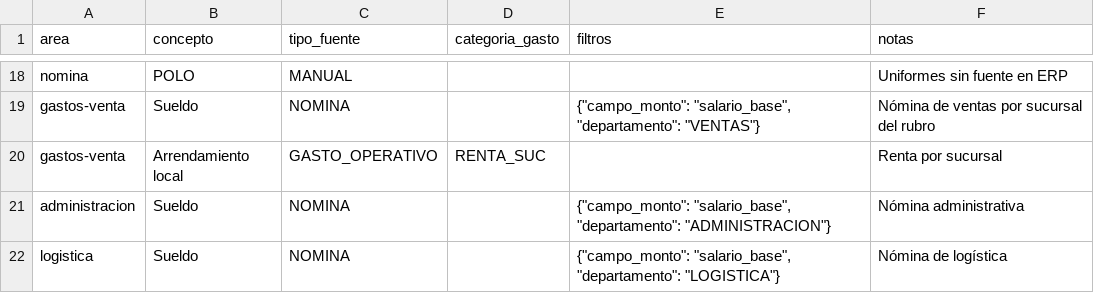
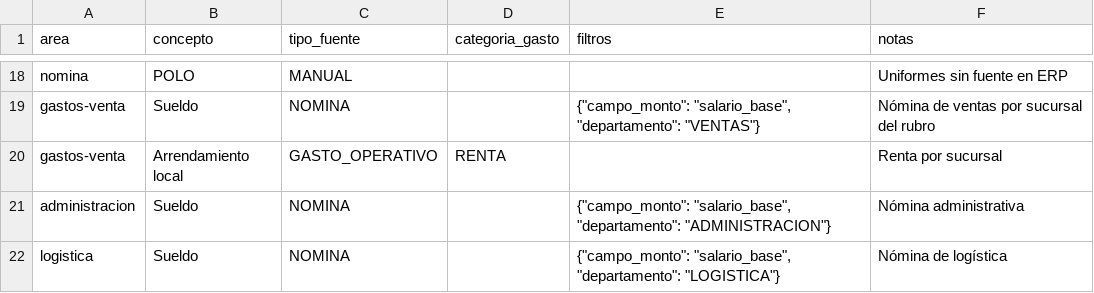
Before and after one commit to maburgos12/pollyanas-dolce-erp, a CSV file: reportes/data/mapeo_rubros_fuentes.csv, drawn as a sheet; only a part is shown, gaps mark what is left out.

```diff
--- a/reportes/data/mapeo_rubros_fuentes.csv
+++ b/reportes/data/mapeo_rubros_fuentes.csv
@@ -19,3 +19,3 @@ nomina,POLO,MANUAL,,,Uniformes sin fuente en ERP
 gastos-venta,Sueldo,NOMINA,,"{""campo_monto"": ""salario_base"", ""departamento"": ""VENTAS""}",Nómina de ventas por sucursal del rubro
-gastos-venta,Arrendamiento local,GASTO_OPERATIVO,RENTA_SUC,,Renta por sucursal
+gastos-venta,Arrendamiento local,GASTO_OPERATIVO,RENTA,,Renta por sucursal
 administracion,Sueldo,NOMINA,,"{""campo_monto"": ""salario_base"", ""departamento"": ""ADMINISTRACION""}",Nómina administrativa
```
Also changed, not shown: 1 other file.
